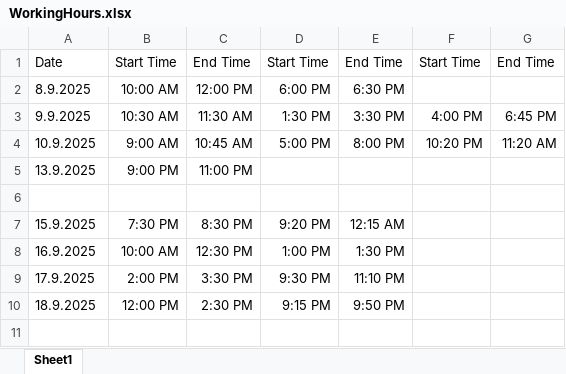
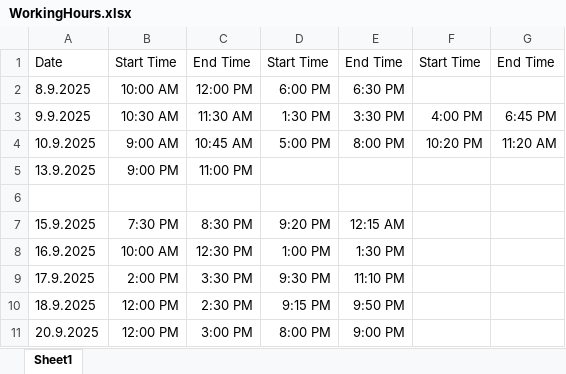
Before and after one commit to WaiYan270101/BatWing, an Excel workbook: WorkingHours.xlsx, sheet Sheet1, drawn as a sheet; values as stored, in another font and other column widths than the file's, no borders; the diff names each change by its address in the sheet, - before the commit and + after, or states it on an @@ line.

Commit message:
Uploaded today's log. Finished designing ShoulderBracket and one Finger for printing using PA12. Redesigned ShoulderGear for efficient meshing. Updated working hours.

```diff
--- a/WorkingHours.xlsx (sheet Sheet1)
+++ b/WorkingHours.xlsx (sheet Sheet1)
+row 11: 20.9.2025 | 12:00 PM | 3:00 PM | 8:00 PM | 9:00 PM
```
Also changed, not shown: 31 other files.
